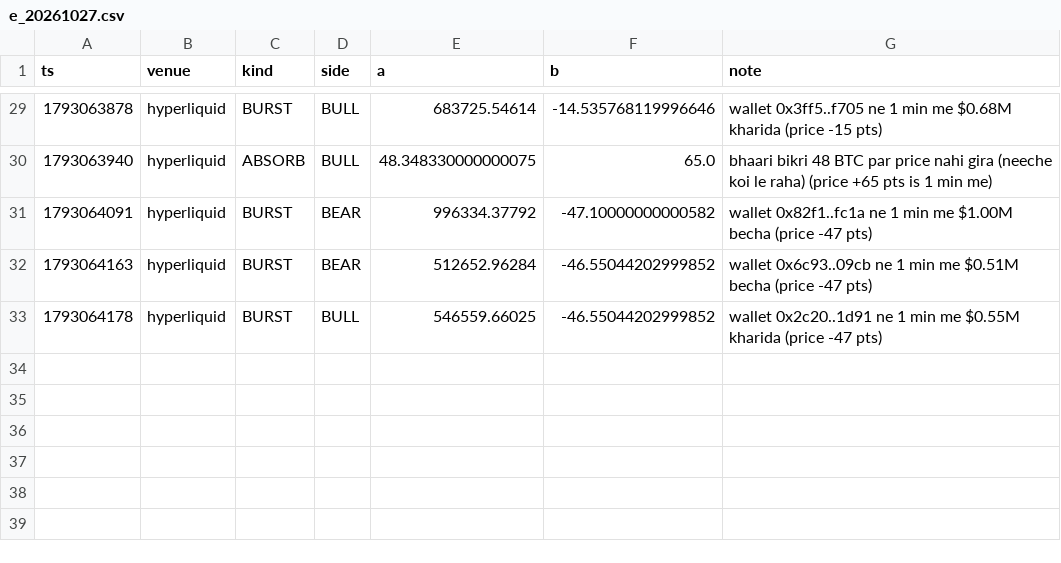
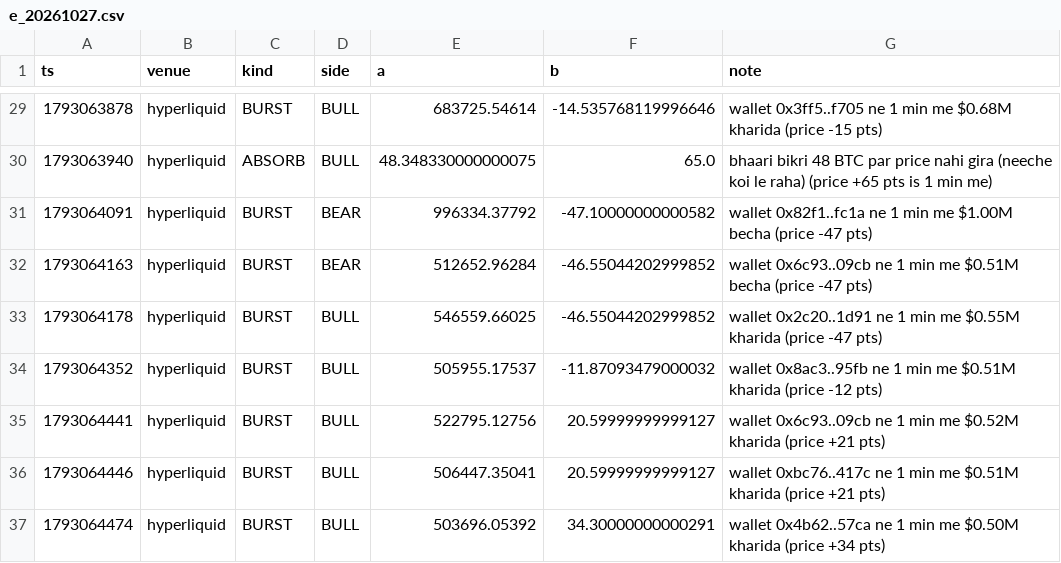
Before and after one commit to Maddysingh06/market-data, a CSV file: data/e_20261027.csv, drawn as a sheet; only a part is shown, gaps mark what is left out; the diff names each change by its address in the sheet, - before the commit and + after, or states it on an @@ line.

```diff
--- a/data/e_20261027.csv
+++ b/data/e_20261027.csv
+row 34: 1793064352 | hyperliquid | BURST | BULL | 505955.17537 | -11.87093479000032 | wallet 0x8ac3..95fb ne 1 min me $0.51M kharida (price -12 pts)
+row 35: 1793064441 | hyperliquid | BURST | BULL | 522795.12756 | 20.59999999999127 | wallet 0x6c93..09cb ne 1 min me $0.52M kharida (price +21 pts)
+row 36: 1793064446 | hyperliquid | BURST | BULL | 506447.35041 | 20.59999999999127 | wallet 0xbc76..417c ne 1 min me $0.51M kharida (price +21 pts)
+row 37: 1793064474 | hyperliquid | BURST | BULL | 503696.05392 | 34.30000000000291 | wallet 0x4b62..57ca ne 1 min me $0.50M kharida (price +34 pts)
```
Also changed, not shown: data/w_20261027.csv, 3 other files.
